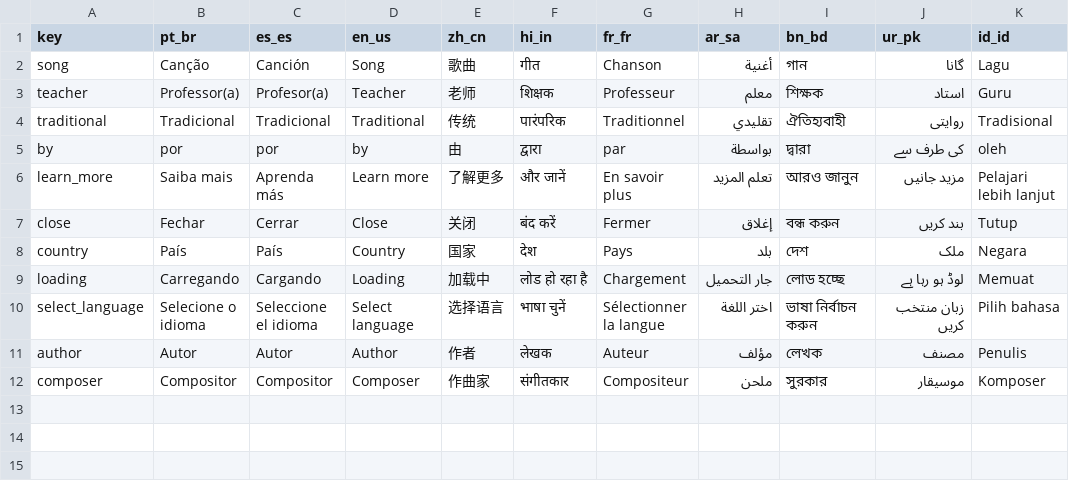
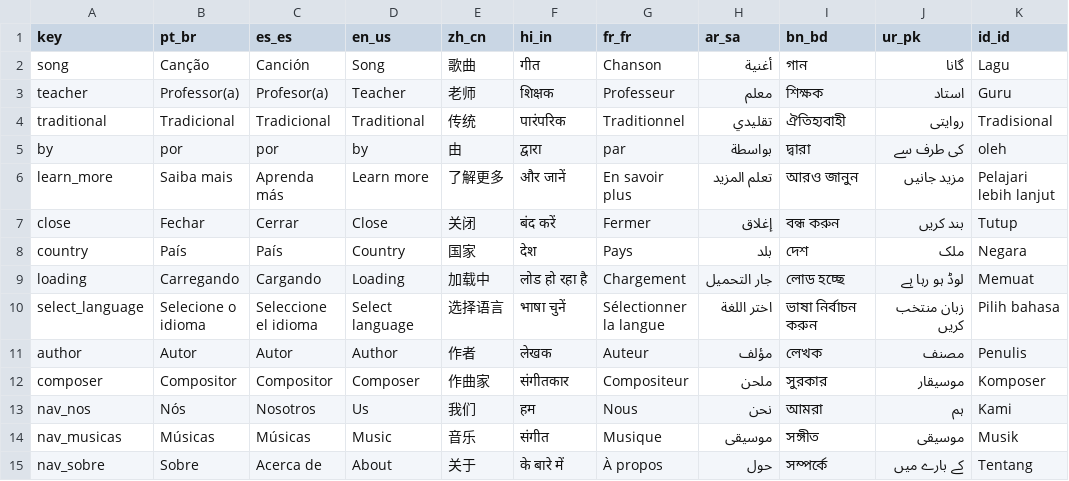
Before and after one commit to thedanheller/mag-map, a CSV file: data/ui-translations.csv, drawn as a sheet.

Commit message:
Menu translations

```diff
--- a/data/ui-translations.csv
+++ b/data/ui-translations.csv
@@ -12 +12,4 @@ author,Autor,Autor,Author,作者,लेखक,Auteur,مؤلف,লেখক,مص
 composer,Compositor,Compositor,Composer,作曲家,संगीतकार,Compositeur,ملحن,সুরকার,موسیقار,Komposer
+nav_nos,Nós,Nosotros,Us,我们,हम,Nous,نحن,আমরা,ہم,Kami
+nav_musicas,Músicas,Músicas,Music,音乐,संगीत,Musique,موسيقى,সঙ্গীত,موسیقی,Musik
+nav_sobre,Sobre,Acerca de,About,关于,के बारे में,À propos,حول,সম্পর্কে,کے بارے میں,Tentang
```
Also changed, not shown: 3 other files.
